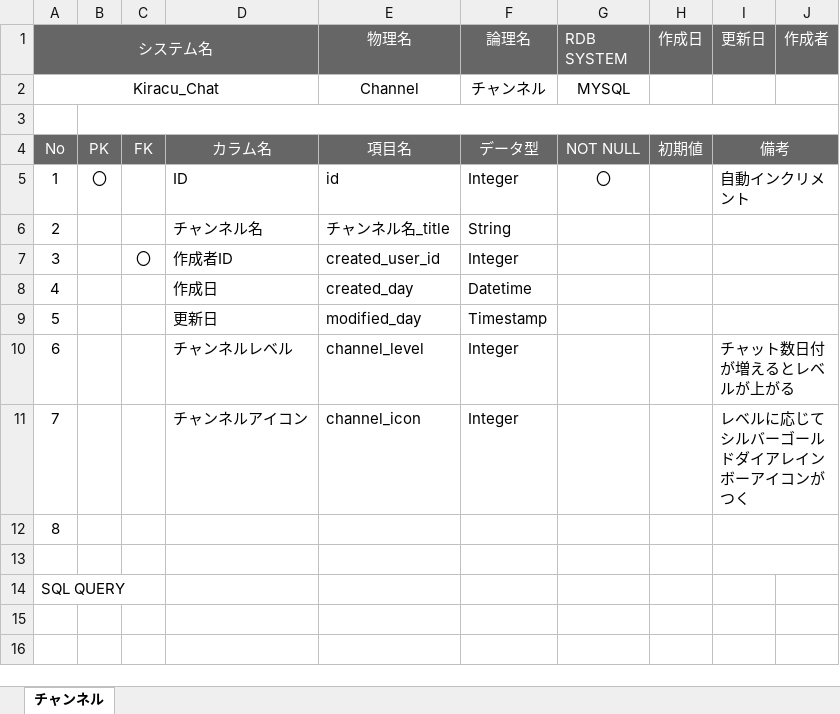
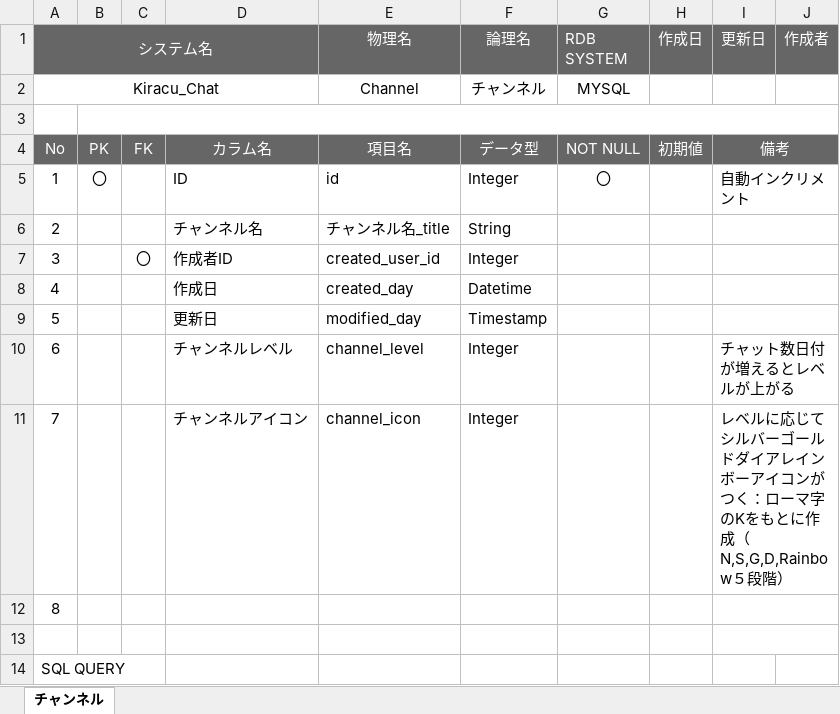
Before and after one commit to kminamiurawa24/KiracuChat, an Excel workbook: 01_ドキュメント/01_テーブル定義書_チャンネル.xlsx, sheet チャンネル, drawn as a sheet; values as stored, in another font and other column widths than the file's, no borders; the diff names each change by its address in the sheet, - before the commit and + after, or states it on an @@ line.

```diff
--- a/01_ドキュメント/01_テーブル定義書_チャンネル.xlsx (sheet チャンネル)
+++ b/01_ドキュメント/01_テーブル定義書_チャンネル.xlsx (sheet チャンネル)
-I11 (更新日): …ンがつく
+I11 (更新日): …ンがつく：ローマ字のKをもとに作成（N,S,G,D,Rainbow５段階）
```
Also changed, not shown: 01_ドキュメント/03_テーブル定義書_ユーザー.xlsx.
